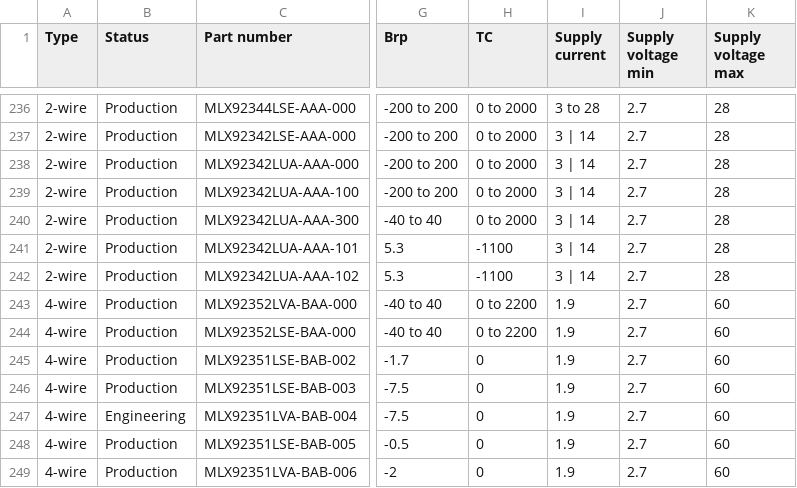
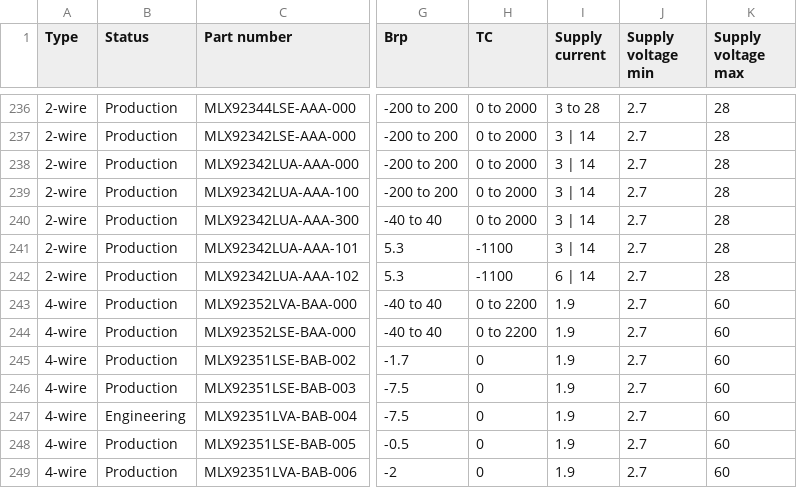
Before and after one commit to MelexisBC/Wizard--Latch-Switch-ICs-Data, a CSV file: Latch-Switch-ICs-Wizard-Data.csv, drawn as a sheet; only a part is shown, gaps mark what is left out; the diff names each change by its address in the sheet, - before the commit and + after, or states it on an @@ line.

Commit message:
Wizard - Latch and switch ICs - Google sheet updated

```diff
--- a/Latch-Switch-ICs-Wizard-Data.csv
+++ b/Latch-Switch-ICs-Wizard-Data.csv
-I242 (Supply current): 3 | 14
+I242 (Supply current): 6 | 14
```
